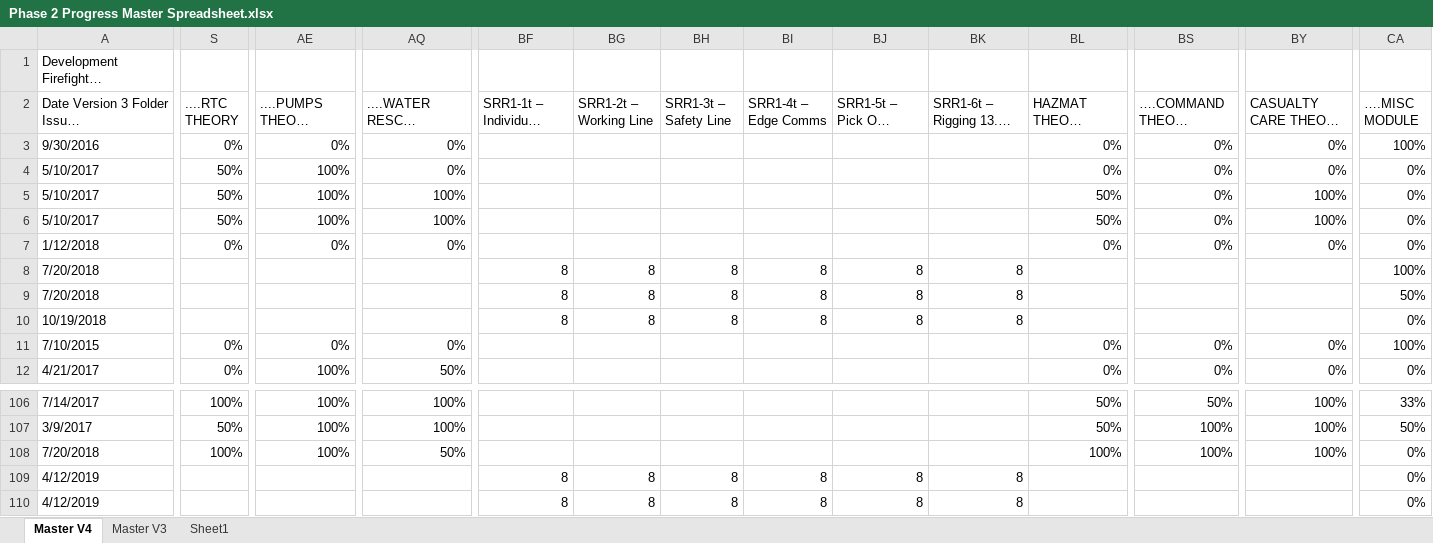
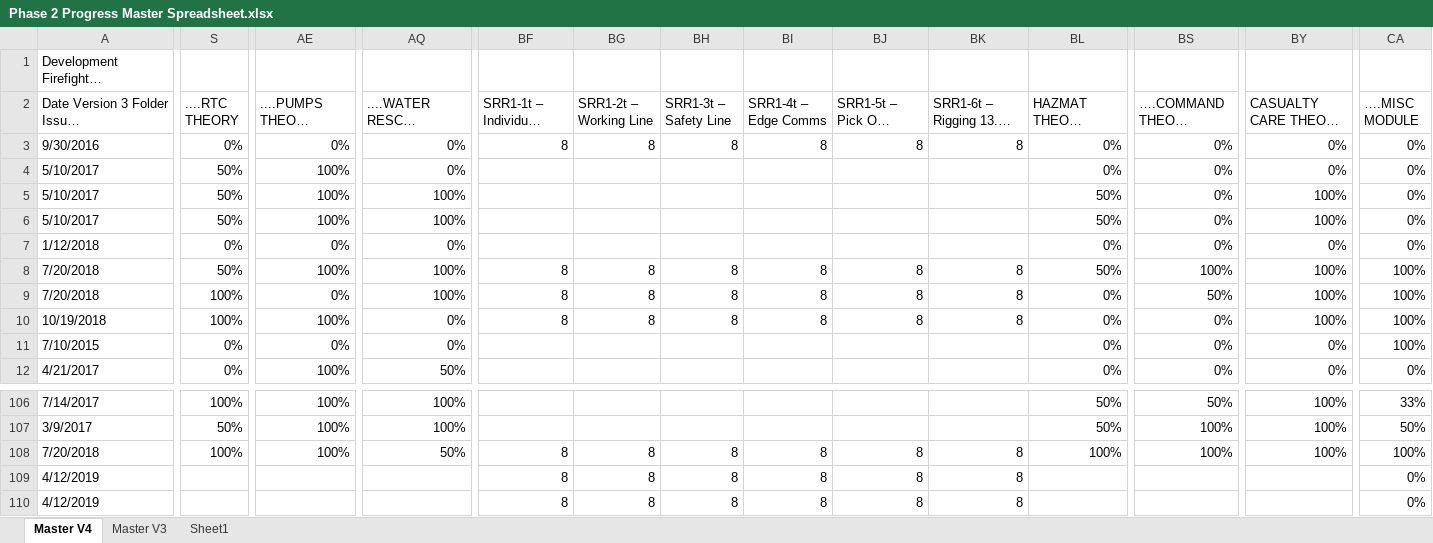
Before and after one commit to jules008/Phase2Folder, an Excel workbook: Phase 2 Progress Master Spreadsheet.xlsx, sheet Master V4, drawn as a sheet; only a part is shown, gaps mark what is left out; long unchanged cells end in …; values as stored, in another font and other column widths than the file's, no cell formats; charts and pictures and conditional formats not drawn; the diff covers the shown part only; the diff names each change by its address in the sheet, - before the commit and + after, or states it on an @@ line.

Commit message:
Update Master Spreadsheet

```diff
--- a/Phase 2 Progress Master Spreadsheet.xlsx (sheet Master V4)
+++ b/Phase 2 Progress Master Spreadsheet.xlsx (sheet Master V4)
-BF3 (SRR1-1t – Individual Skills): (empty)
+BF3 (SRR1-1t – Individual Skills): 8
-BG3 (SRR1-2t – Working Line): (empty)
+BG3 (SRR1-2t – Working Line): 8
-BH3 (SRR1-3t – Safety Line): (empty)
+BH3 (SRR1-3t – Safety Line): 8
-BI3 (SRR1-4t – Edge Comms): (empty)
+BI3 (SRR1-4t – Edge Comms): 8
-BJ3 (SRR1-5t – Pick Off Rescue): (empty)
+BJ3 (SRR1-5t – Pick Off Rescue): 8
-BK3 (SRR1-6t – Rigging 13.5m ladder): (empty)
+BK3 (SRR1-6t – Rigging 13.5m ladder): 8
-CA3 (….MISC MODULE): 100%
+CA3 (….MISC MODULE): 0%
-S8 (....RTC THEORY): (empty)
+S8 (....RTC THEORY): 50%
-AE8 (....PUMPS THEORY MODULES): (empty)
+AE8 (....PUMPS THEORY MODULES): 100%
-AQ8:AQ9 (....WATER RESCUE THEORY MODULES): (empty)
+AQ8:AQ9 (....WATER RESCUE THEORY MODULES): 100%
-BL8 (HAZMAT THEORY MODULES): (empty)
+BL8 (HAZMAT THEORY MODULES): 50%
-BS8 (….COMMAND THEORY MODULES): (empty)
+BS8 (….COMMAND THEORY MODULES): 100%
-BY8:BY10 (CASUALTY CARE THEORY MODULES): (empty)
+BY8:BY10 (CASUALTY CARE THEORY MODULES): 100%
-S9:S10 (....RTC THEORY): (empty)
+S9:S10 (....RTC THEORY): 100%
-AE9 (....PUMPS THEORY MODULES): (empty)
+AE9 (....PUMPS THEORY MODULES): 0%
-BL9:BL10 (HAZMAT THEORY MODULES): (empty)
+BL9:BL10 (HAZMAT THEORY MODULES): 0%
-BS9 (….COMMAND THEORY MODULES): (empty)
+BS9 (….COMMAND THEORY MODULES): 50%
-CA9 (….MISC MODULE): 50%
+CA9 (….MISC MODULE): 100%
-AE10 (....PUMPS THEORY MODULES): (empty)
+AE10 (....PUMPS THEORY MODULES): 100%
-AQ10 (....WATER RESCUE THEORY MODULES): (empty)
+AQ10 (....WATER RESCUE THEORY MODULES): 0%
-BS10 (….COMMAND THEORY MODULES): (empty)
+BS10 (….COMMAND THEORY MODULES): 0%
-CA10 (….MISC MODULE): 0%
+CA10 (….MISC MODULE): 100%
-BF108 (SRR1-1t – Individual Skills): (empty)
+BF108 (SRR1-1t – Individual Skills): 8
-BG108 (SRR1-2t – Working Line): (empty)
+BG108 (SRR1-2t – Working Line): 8
-BH108 (SRR1-3t – Safety Line): (empty)
+BH108 (SRR1-3t – Safety Line): 8
-BI108 (SRR1-4t – Edge Comms): (empty)
+BI108 (SRR1-4t – Edge Comms): 8
-BJ108 (SRR1-5t – Pick Off Rescue): (empty)
+BJ108 (SRR1-5t – Pick Off Rescue): 8
-BK108 (SRR1-6t – Rigging 13.5m ladder): (empty)
+BK108 (SRR1-6t – Rigging 13.5m ladder): 8
-CA108 (….MISC MODULE): 0%
+CA108 (….MISC MODULE): 100%
```
Also changed, not shown: 196 edited cells elsewhere in this sheet, sheet Master V3, cell formats, hidden cells, charts or pictures.
